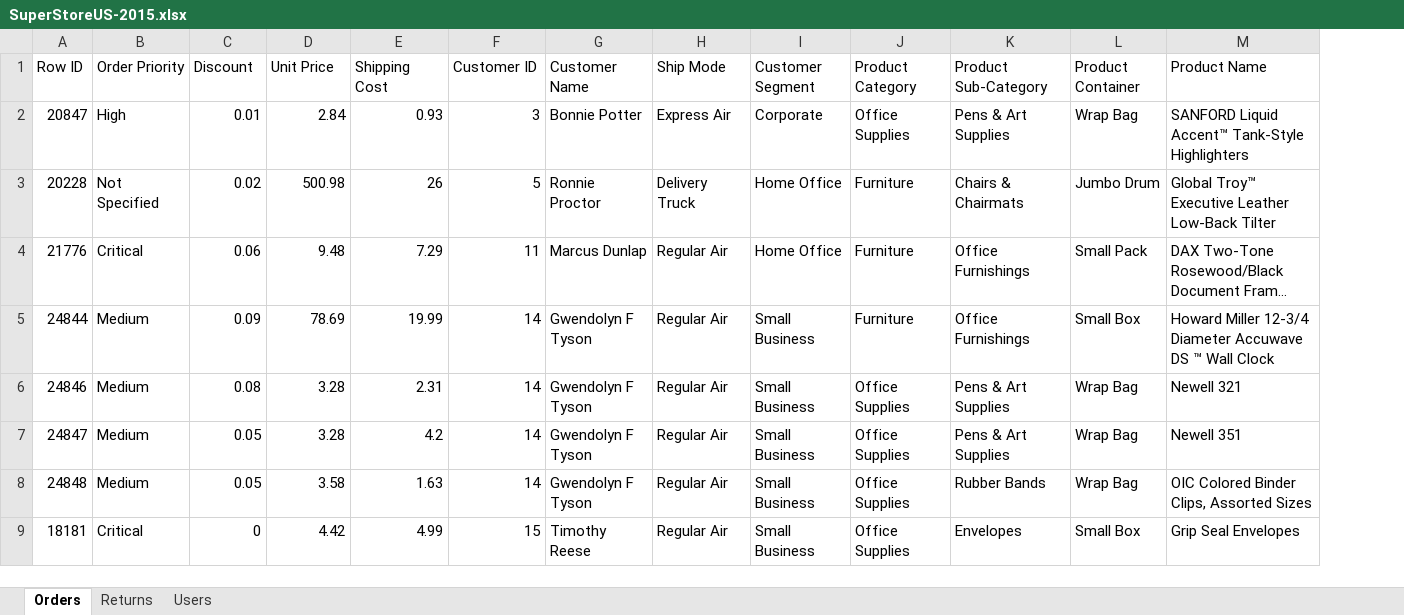
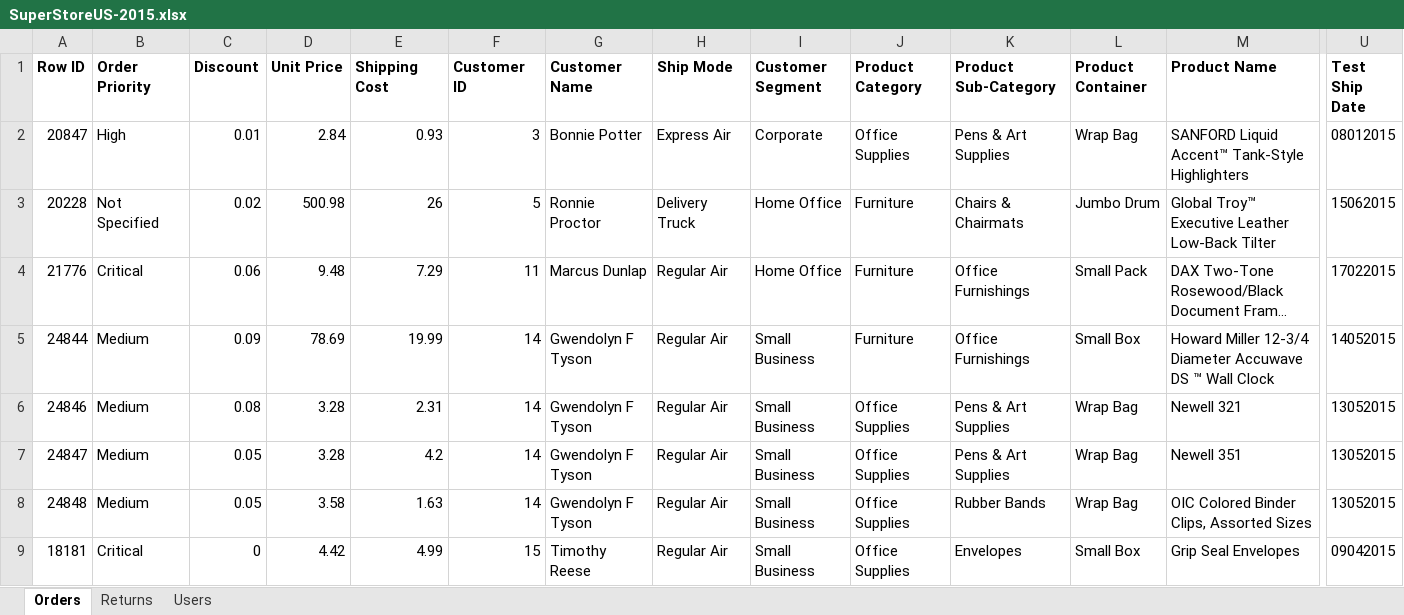
Before and after one commit to SiddheshCodeMaster/QueryMind, an Excel workbook: data/samples/SuperStoreUS-2015.xlsx, sheet Orders, drawn as a sheet; only a part is shown, gaps mark what is left out; long unchanged cells end in …; values as stored, in another font and other column widths than the file's, no borders; the diff covers the shown part only; the diff names each change by its address in the sheet, - before the commit and + after, or states it on an @@ line.

Commit message:
Date type casting managed for 7 digit and 8 digit ddmmyyyy/ddmmmyy

```diff
--- a/data/samples/SuperStoreUS-2015.xlsx (sheet Orders)
+++ b/data/samples/SuperStoreUS-2015.xlsx (sheet Orders)
+column U (Test Ship Date), rows 2-9: 08012015 | 15062015 | 17022015 | 14052015 | 13052015 | 13052015 | 13052015 | 09042015
-A1:M1 bold: off
+A1:M1 bold: on
```
Also changed, not shown: cell formats elsewhere in this sheet, sheet Returns, 8 other files.
